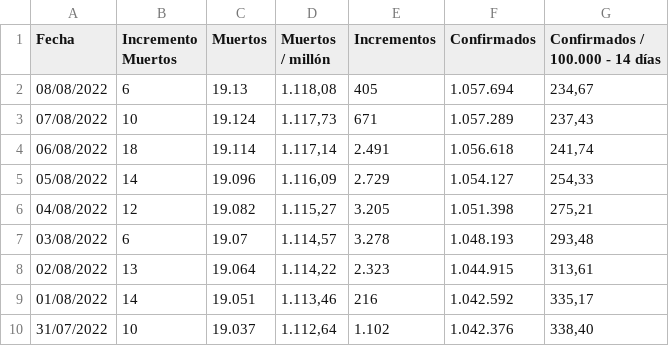
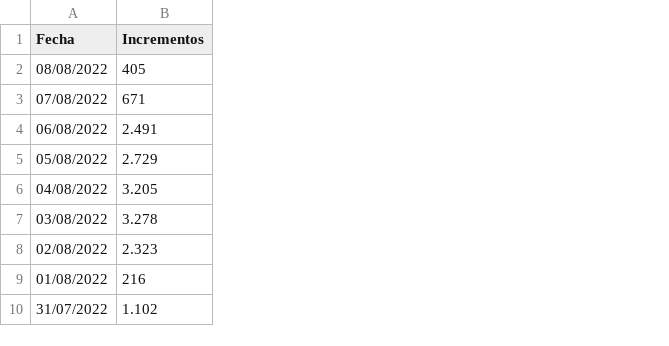
Before and after one commit to 201503600/artificial_intelligence, a CSV file: casos-covid.csv, drawn as a sheet; only a part is shown; the diff names each change by its address in the sheet, - before the commit and + after, or states it on an @@ line.

Commit message:
Modified file covid

```diff
--- a/casos-covid.csv
+++ b/casos-covid.csv
-column B (Incremento Muertos), rows 2-10: 6 | 10 | 18 | 14 | 12 | 6 | 13 | 14 | 10
-column C (Muertos), rows 2-10: 19.13 | 19.124 | 19.114 | 19.096 | 19.082 | 19.07 | 19.064 | 19.051 | 19.037
-column D (Muertos / millón), rows 2-10: 1.118,08 | 1.117,73 | 1.117,14 | 1.116,09 | 1.115,27 | 1.114,57 | 1.114,22 | 1.113,46 | 1.112,64
-column F (Confirmados), rows 2-10: 1.057.694 | 1.057.289 | 1.056.618 | 1.054.127 | 1.051.398 | 1.048.193 | 1.044.915 | 1.042.592 | 1.042.376
-column G (Confirmados / 100.000 - 14 días), rows 2-10: 234,67 | 237,43 | 241,74 | 254,33 | 275,21 | 293,48 | 313,61 | 335,17 | 338,40
```
